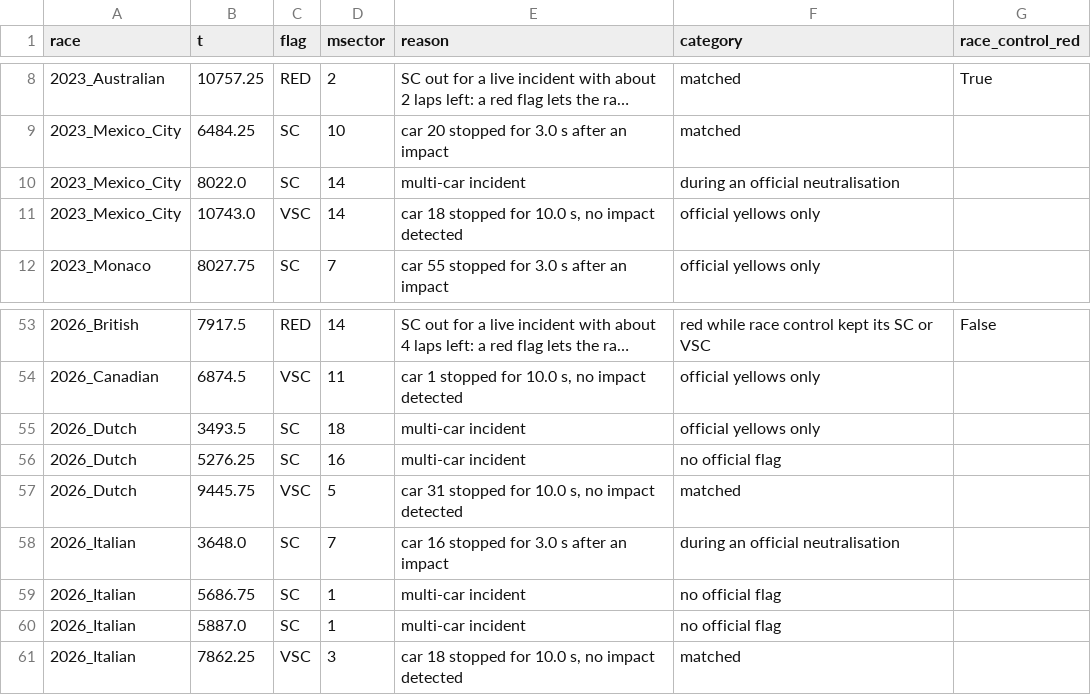
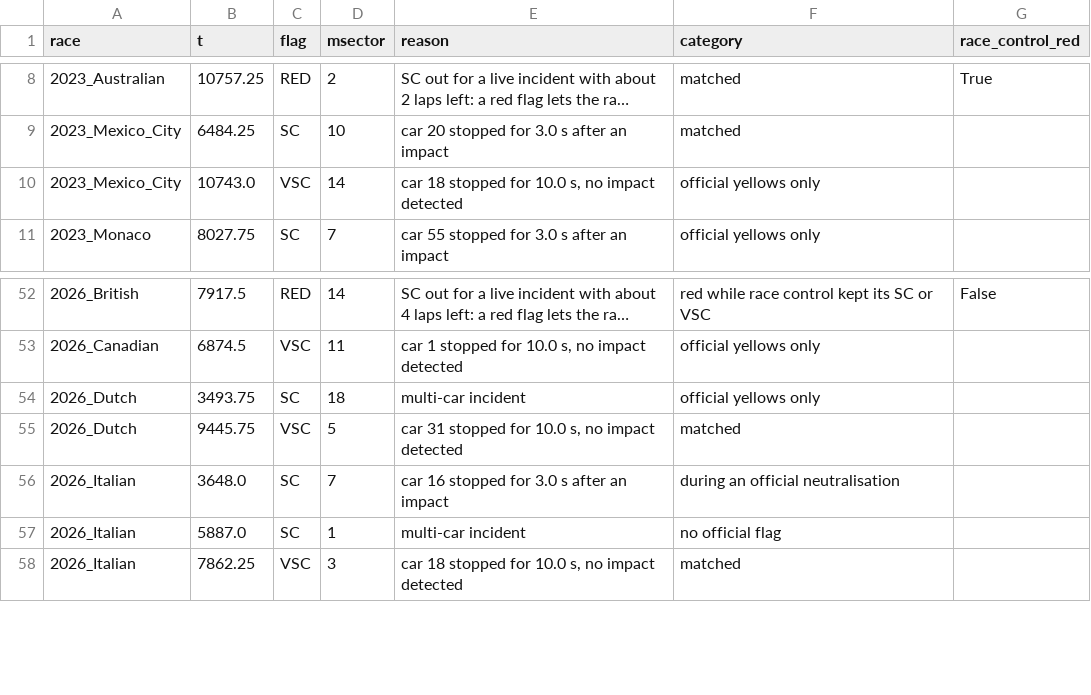
Before and after one commit to Pseudocoder28/Fast-Flag, a CSV file: docs/charts/escalation_ours.csv, drawn as a sheet; only a part is shown, gaps mark what is left out; long unchanged cells end in ….

```diff
--- a/docs/charts/escalation_ours.csv
+++ b/docs/charts/escalation_ours.csv
@@ -9,3 +9,2 @@ race,t,flag,msector,reason,category,race_control_red
 2023_Mexico_City,6484.25,SC,10,car 20 stopped for 3.0 s after an impact,matched,
-2023_Mexico_City,8022.0,SC,14,multi-car incident,during an official neutralisation,
 2023_Mexico_City,10743.0,VSC,14,"car 18 stopped for 10.0 s, no impact detected",official yellows only,
@@ -54,7 +53,5 @@ race,t,flag,msector,reason,category,race_control_red
 2026_Canadian,6874.5,VSC,11,"car 1 stopped for 10.0 s, no impact detected",official yellows only,
-2026_Dutch,3493.5,SC,18,multi-car incident,official yellows only,
-2026_Dutch,5276.25,SC,16,multi-car incident,no official flag,
+2026_Dutch,3493.75,SC,18,multi-car incident,official yellows only,
 2026_Dutch,9445.75,VSC,5,"car 31 stopped for 10.0 s, no impact detected",matched,
 2026_Italian,3648.0,SC,7,car 16 stopped for 3.0 s after an impact,during an official neutralisation,
-2026_Italian,5686.75,SC,1,multi-car incident,no official flag,
 2026_Italian,5887.0,SC,1,multi-car incident,no official flag,
```
Also changed, not shown: docs/charts/detect_alerts.csv, docs/charts/detect_eval.csv, 15 other files.
